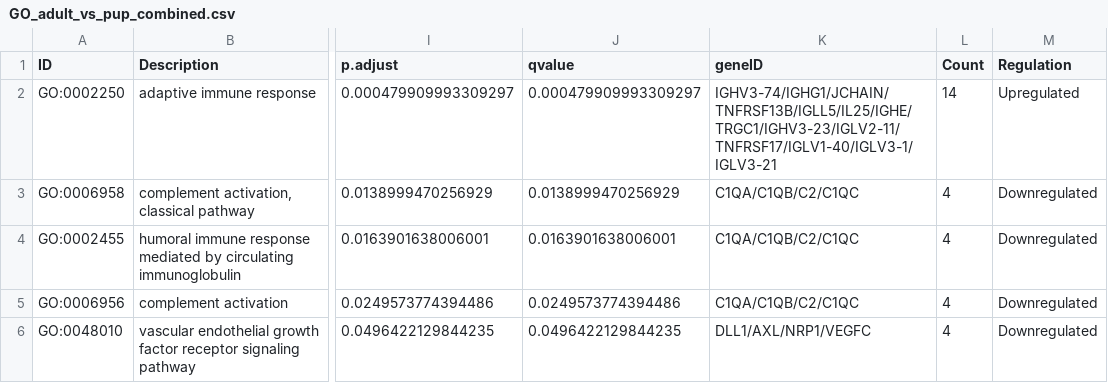
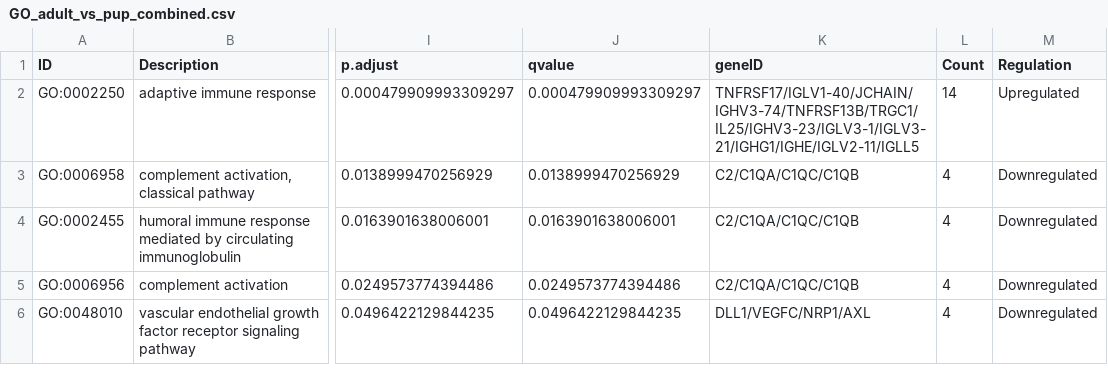
Before and after one commit to AneLivB/GEP, a CSV file: GenesGO/GO_adult_vs_pup_combined.csv, drawn as a sheet; only a part is shown, gaps mark what is left out; the diff names each change by its address in the sheet, - before the commit and + after, or states it on an @@ line.

```diff
--- a/GenesGO/GO_adult_vs_pup_combined.csv
+++ b/GenesGO/GO_adult_vs_pup_combined.csv
-K2 (geneID): IGHV3-74/IGHG1/JCHAIN/TNFRSF13B/IGLL5/IL25/IGHE/TRGC1/IGHV3-23/IGLV2-11/TNFRSF17/IGLV1-40/IGLV3-1/IGLV3-21
+K2 (geneID): TNFRSF17/IGLV1-40/JCHAIN/IGHV3-74/TNFRSF13B/TRGC1/IL25/IGHV3-23/IGLV3-1/IGLV3-21/IGHG1/IGHE/IGLV2-11/IGLL5
-K3:K5 (geneID): C1QA/C1QB/C2/C1QC
+K3:K5 (geneID): C2/C1QA/C1QC/C1QB
-K6 (geneID): DLL1/AXL/NRP1/VEGFC
+K6 (geneID): DLL1/VEGFC/NRP1/AXL
```
Also changed, not shown: GenesGO/GO_end_vs_start_combined.csv, 3 other files.
